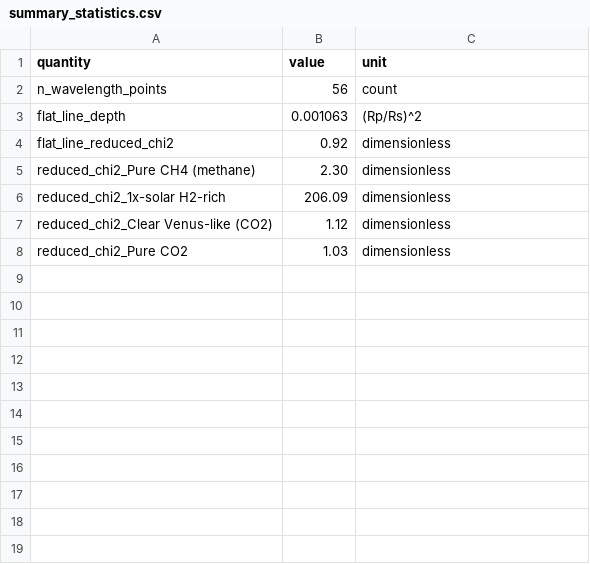
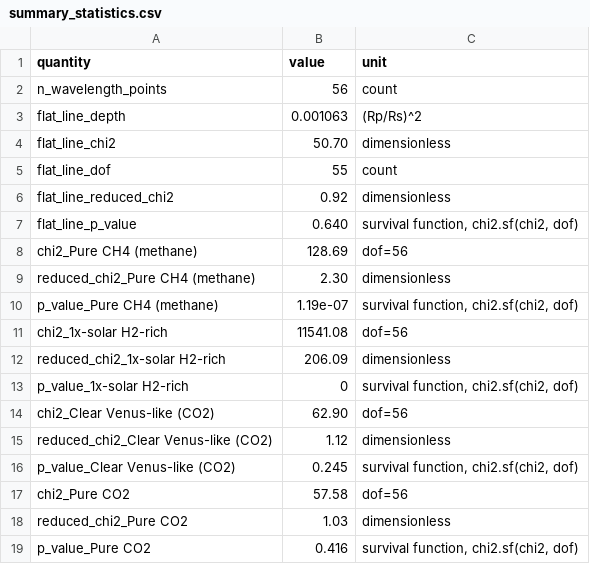
Before and after one commit to Biswajit1999/lhs-475b-exoplanet-report, a CSV file: figures/summary_statistics.csv, drawn as a sheet; the diff names each change by its address in the sheet, - before the commit and + after, or states it on an @@ line.

Commit message:
feat: report chi2, dof, and survival-function p-values for the flat-line fit and all four candidate models, replacing the reduced-chi2>2 heuristic-only presentation

```diff
--- a/figures/summary_statistics.csv
+++ b/figures/summary_statistics.csv
+row 4: flat_line_chi2 | 50.70 | dimensionless
+row 5: flat_line_dof | 55 | count
+row 7: flat_line_p_value | 0.640 | survival function, chi2.sf(chi2, dof)
+row 8: chi2_Pure CH4 (methane) | 128.69 | dof=56
+row 10: p_value_Pure CH4 (methane) | 1.19e-07 | survival function, chi2.sf(chi2, dof)
+row 11: chi2_1x-solar H2-rich | 11541.08 | dof=56
+row 13: p_value_1x-solar H2-rich | 0 | survival function, chi2.sf(chi2, dof)
+row 14: chi2_Clear Venus-like (CO2) | 62.90 | dof=56
+row 16: p_value_Clear Venus-like (CO2) | 0.245 | survival function, chi2.sf(chi2, dof)
+row 17: chi2_Pure CO2 | 57.58 | dof=56
+row 19: p_value_Pure CO2 | 0.416 | survival function, chi2.sf(chi2, dof)
```
Also changed, not shown: 3 other files.
